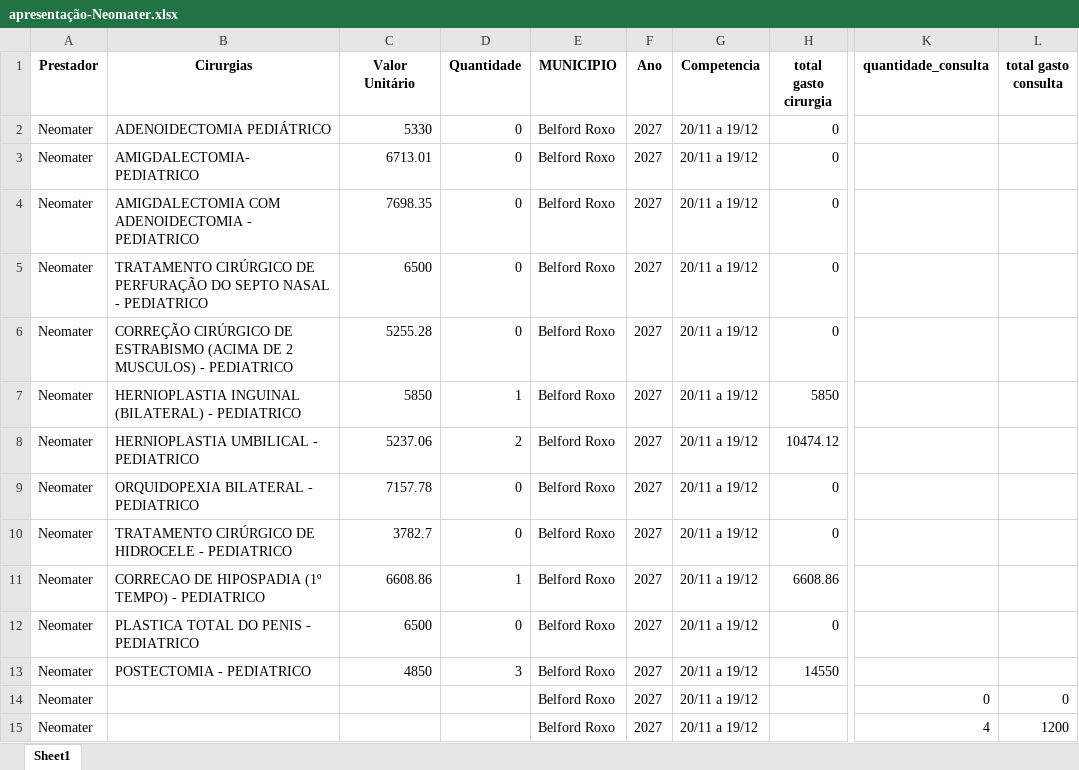
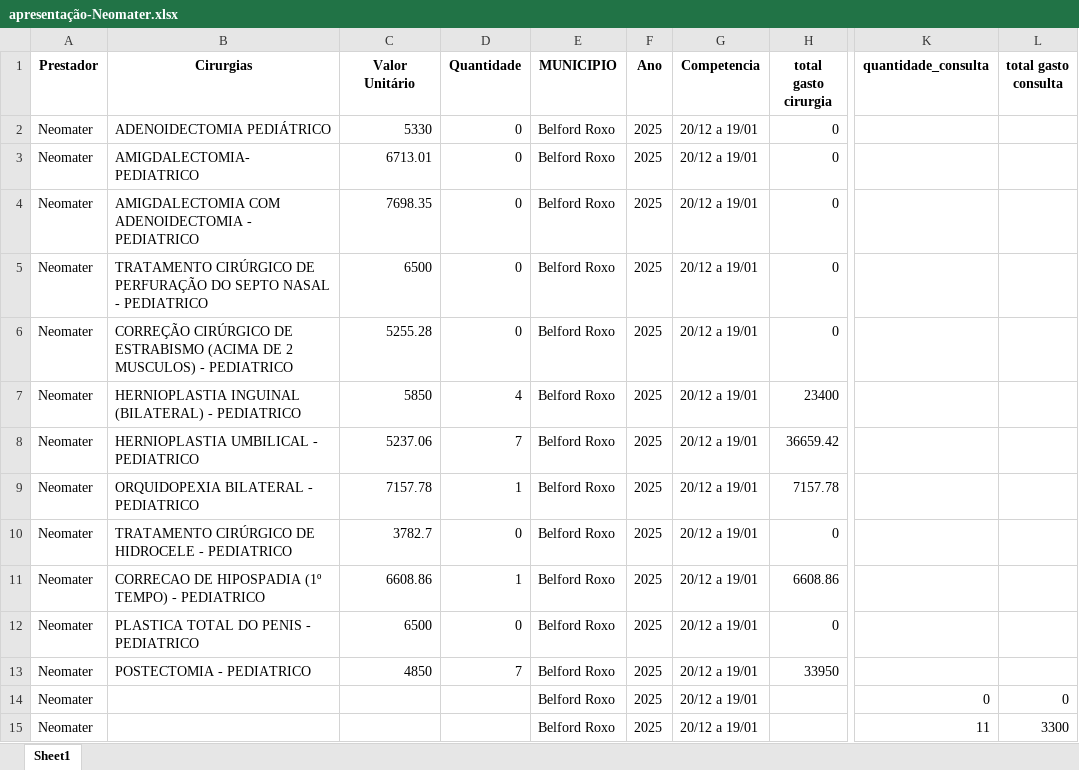
Before and after one commit to Davi-html/analise-opera-facil, an Excel workbook: analise_financeiro/Neomater/apresentação-Neomater.xlsx, sheet Sheet1, drawn as a sheet; only a part is shown, gaps mark what is left out; values as stored, in another font and other column widths than the file's, no borders; the diff covers the shown part only; the diff names each change by its address in the sheet, - before the commit and + after, or states it on an @@ line.

```diff
--- a/analise_financeiro/Neomater/apresentação-Neomater.xlsx (sheet Sheet1)
+++ b/analise_financeiro/Neomater/apresentação-Neomater.xlsx (sheet Sheet1)
-F2:F15 (Ano): 2027
+F2:F15 (Ano): 2025
-G2:G15 (Competencia): 20/11 a 19/12
+G2:G15 (Competencia): 20/12 a 19/01
-D7 (Quantidade): 1
+D7 (Quantidade): 4
-H7 (total gasto cirurgia): 5850
+H7 (total gasto cirurgia): 23400
-D8 (Quantidade): 2
+D8 (Quantidade): 7
-H8 (total gasto cirurgia): 10474.12
+H8 (total gasto cirurgia): 36659.42
-D9 (Quantidade): 0
+D9 (Quantidade): 1
-H9 (total gasto cirurgia): 0
+H9 (total gasto cirurgia): 7157.78
-D13 (Quantidade): 3
+D13 (Quantidade): 7
-H13 (total gasto cirurgia): 14550
+H13 (total gasto cirurgia): 33950
-K15 (quantidade_consulta): 4
+K15 (quantidade_consulta): 11
-L15 (total gasto consulta): 1200
+L15 (total gasto consulta): 3300
```
Also changed, not shown: 247 edited cells elsewhere in this sheet, analise_financeiro/Neotin/apresentação-Neotin.xlsx, analise_financeiro/Pediatrico/apresentação-Pediatrico.xlsx, 15 other files.
